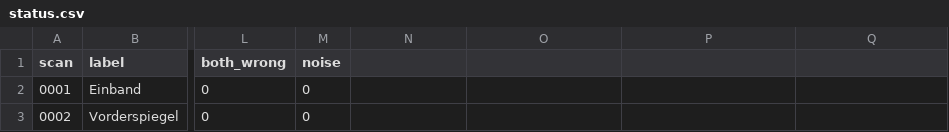
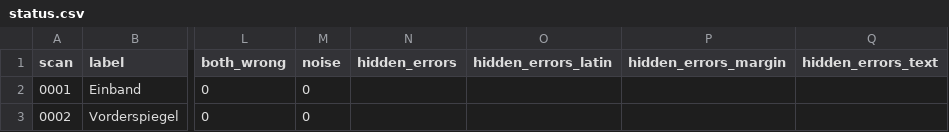
Before and after one commit to nfhours/library, a CSV file: books/cartari/_text/status.csv, drawn as a sheet; only a part is shown, gaps mark what is left out; the diff names each change by its address in the sheet, - before the commit and + after, or states it on an @@ line.

```diff
--- a/books/cartari/_text/status.csv
+++ b/books/cartari/_text/status.csv
-N1: (empty)
+N1: hidden_errors
-O1: (empty)
+O1: hidden_errors_latin
-P1: (empty)
+P1: hidden_errors_margin
-Q1: (empty)
+Q1: hidden_errors_text
```
Also changed, not shown: 3 other files.
